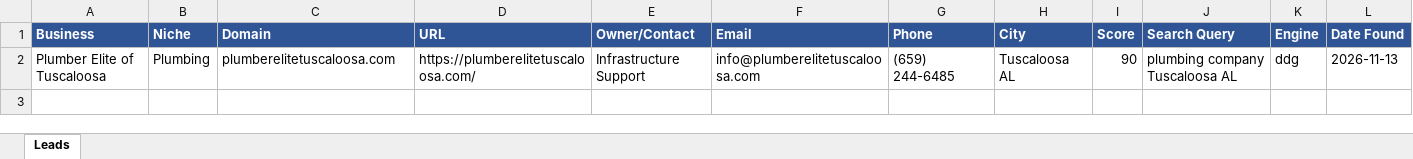
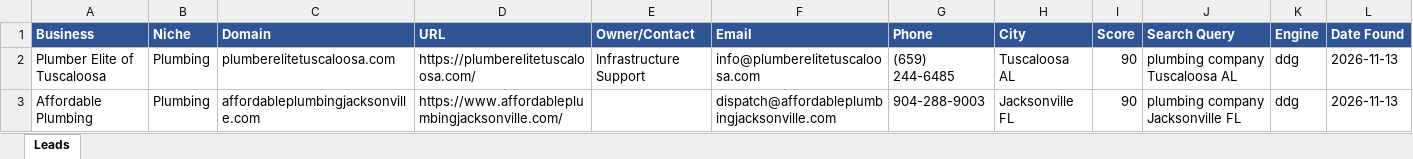
Before and after one commit to calvinbrink-create/Lead-Generation-, an Excel workbook: output/leads_2026-11-13.xlsx, sheet Leads, drawn as a sheet; values as stored, in another font and other column widths than the file's, no borders; the diff names each change by its address in the sheet, - before the commit and + after, or states it on an @@ line.

Commit message:
Leads: 2026-11-13 01:03 UTC (cycle 5)

```diff
--- a/output/leads_2026-11-13.xlsx (sheet Leads)
+++ b/output/leads_2026-11-13.xlsx (sheet Leads)
+row 3: Affordable Plumbing | Plumbing | affordableplumbingjacksonville.com | https://www.affordableplumbingjacksonville.com/ |  | dispatch@affordableplumbingjacksonville.com | 904-288-9003 | Jacksonville FL | 90 | plumbing company Jacksonville FL | ddg | 2026-11-13
```
Also changed, not shown: 2 other files.
